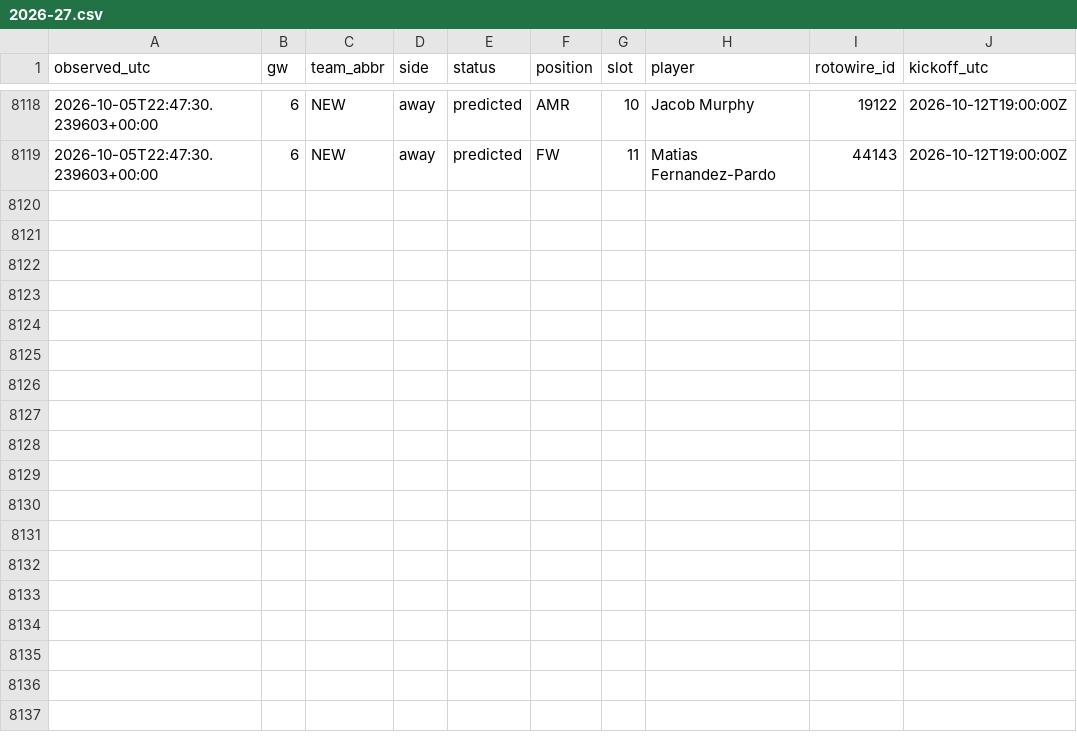
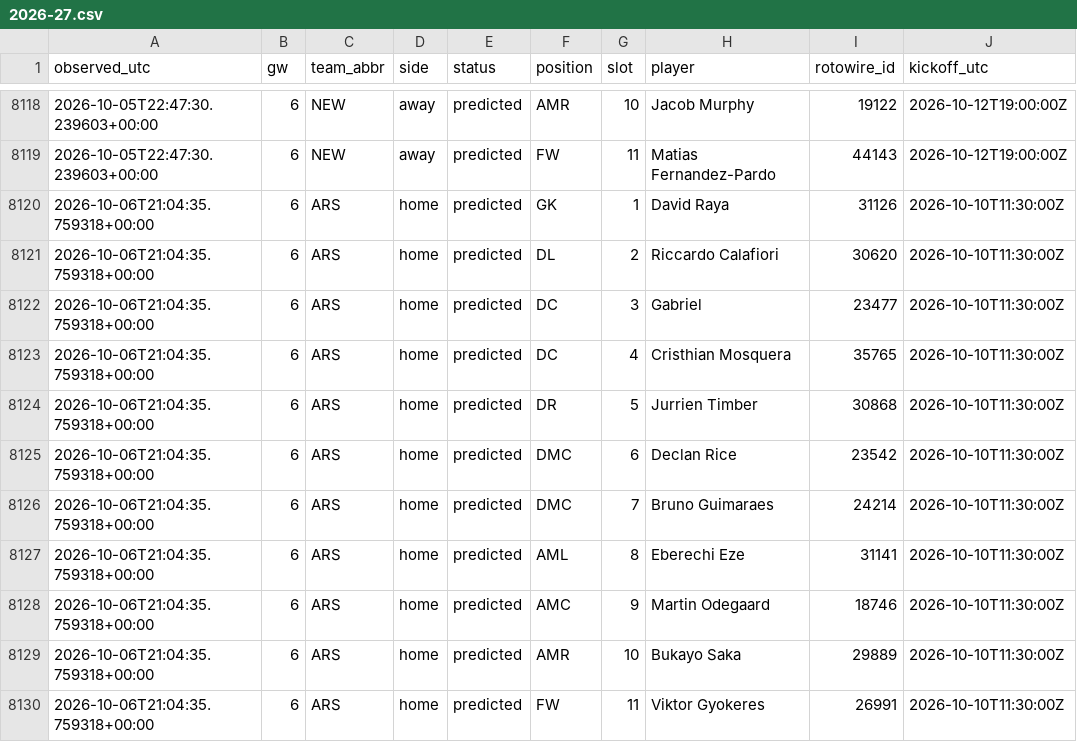
Before and after one commit to KoalaaDev/OpenFPL, a CSV file: data/collected/lineups/2026-27.csv, drawn as a sheet; only a part is shown, gaps mark what is left out.

```diff
--- a/data/collected/lineups/2026-27.csv
+++ b/data/collected/lineups/2026-27.csv
@@ -8119 +8119,12 @@ observed_utc,gw,team_abbr,side,status,position,slot,player,rotowire_id,kickoff_u
 2026-10-05T22:47:30.239603+00:00,6,NEW,away,predicted,FW,11,Matias Fernandez-Pardo,44143,2026-10-12T19:00:00Z
+2026-10-06T21:04:35.759318+00:00,6,ARS,home,predicted,GK,1,David Raya,31126,2026-10-10T11:30:00Z
+2026-10-06T21:04:35.759318+00:00,6,ARS,home,predicted,DL,2,Riccardo Calafiori,30620,2026-10-10T11:30:00Z
+2026-10-06T21:04:35.759318+00:00,6,ARS,home,predicted,DC,3,Gabriel,23477,2026-10-10T11:30:00Z
+2026-10-06T21:04:35.759318+00:00,6,ARS,home,predicted,DC,4,Cristhian Mosquera,35765,2026-10-10T11:30:00Z
+2026-10-06T21:04:35.759318+00:00,6,ARS,home,predicted,DR,5,Jurrien Timber,30868,2026-10-10T11:30:00Z
+2026-10-06T21:04:35.759318+00:00,6,ARS,home,predicted,DMC,6,Declan Rice,23542,2026-10-10T11:30:00Z
+2026-10-06T21:04:35.759318+00:00,6,ARS,home,predicted,DMC,7,Bruno Guimaraes,24214,2026-10-10T11:30:00Z
+2026-10-06T21:04:35.759318+00:00,6,ARS,home,predicted,AML,8,Eberechi Eze,31141,2026-10-10T11:30:00Z
+2026-10-06T21:04:35.759318+00:00,6,ARS,home,predicted,AMC,9,Martin Odegaard,18746,2026-10-10T11:30:00Z
+2026-10-06T21:04:35.759318+00:00,6,ARS,home,predicted,AMR,10,Bukayo Saka,29889,2026-10-10T11:30:00Z
+2026-10-06T21:04:35.759318+00:00,6,ARS,home,predicted,FW,11,Viktor Gyokeres,26991,2026-10-10T11:30:00Z
```
Also changed, not shown: data/collected/ownership/gw06.csv, 5 other files.
